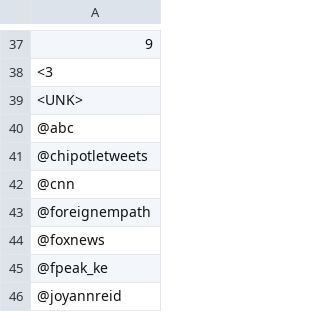
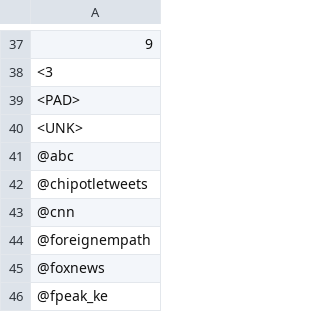
Before and after one commit to yogeshg/foodborne-nyc, a CSV file: stats/embeddings.notfound.twitter.silver.csv, drawn as a sheet; only a part is shown, gaps mark what is left out; the shorter side is filled out with more unchanged rows.

Commit message:
normalize, PAD token, twitter U

```diff
--- a/stats/embeddings.notfound.twitter.silver.csv
+++ b/stats/embeddings.notfound.twitter.silver.csv
@@ -42,2 +42,3 @@
 <3
+<PAD>
 <UNK>
```
Also changed, not shown: stats/embeddings.notfound.yelp.silver.csv, 3 other files.
